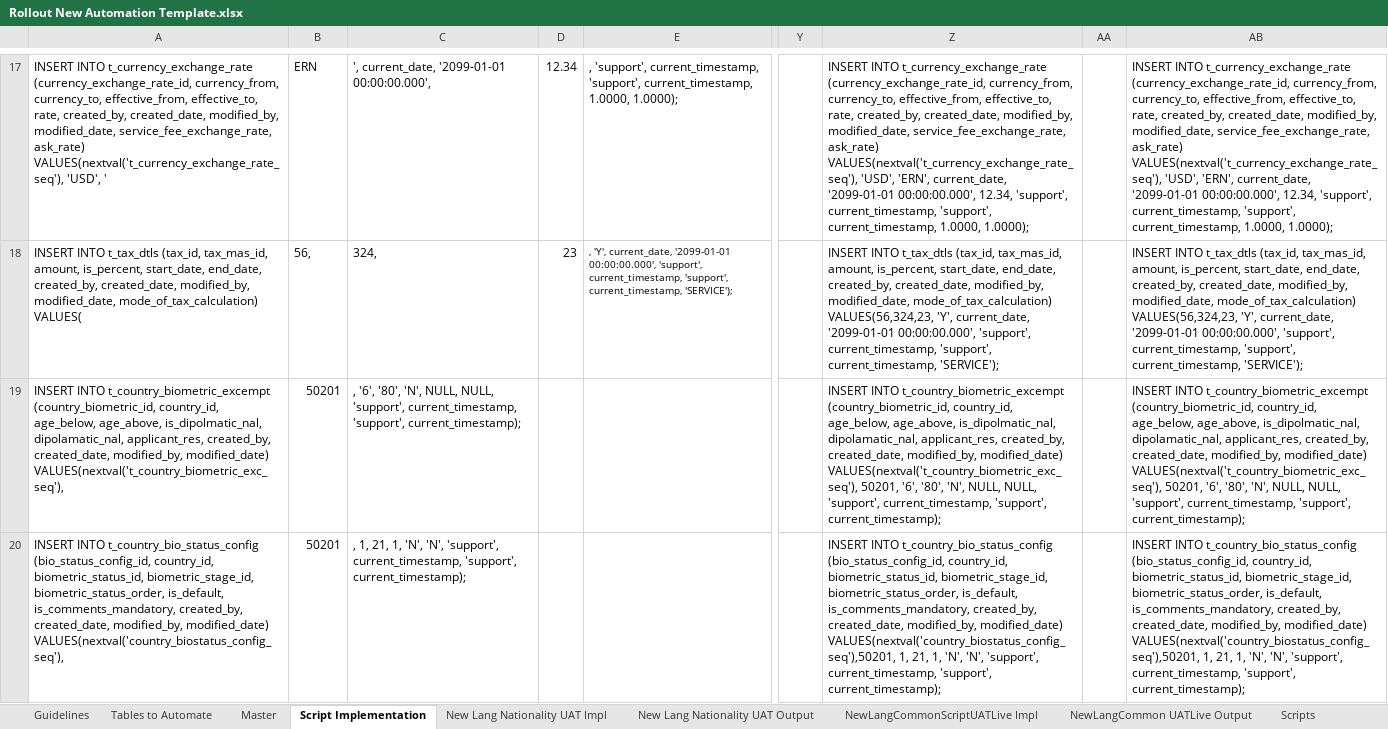
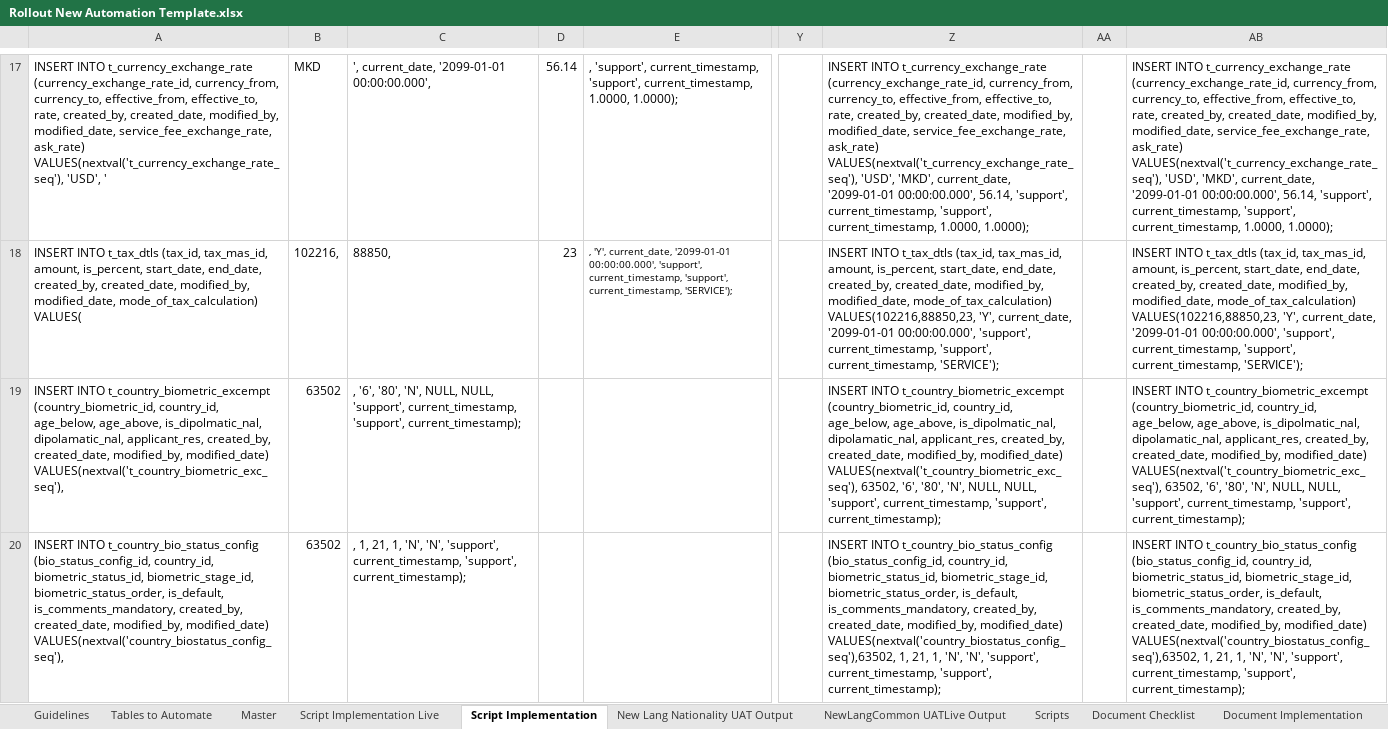
Before and after one commit to psinghrathaur/Prollpa1, an Excel workbook: src/main/resources/Rollout New Automation Template.xlsx, sheet Script Implementation, drawn as a sheet; only a part is shown, gaps mark what is left out; values as stored, in another font and other column widths than the file's, no borders; charts and pictures not drawn; the diff covers the shown part only; the diff names each change by its address in the sheet, - before the commit and + after, or states it on an @@ line.

```diff
--- a/src/main/resources/Rollout New Automation Template.xlsx (sheet Script Implementation)
+++ b/src/main/resources/Rollout New Automation Template.xlsx (sheet Script Implementation)
@@ sheet tab hidden: New Lang Nationality UAT Impl @@
@@ sheet tab hidden: NewLangCommonScriptUATLive Impl @@
+sheet tab: Script Implementation Live
-B17: ERN
+B17: MKD
-D17: 12.34
+D17: 56.14
-Z17: …VALUES(nextval('t_currency_exchange_rate_seq'), 'USD', 'ERN', current_date, '2099-01-01 00:00:00.000', 12.34, 'support', current_timestamp,…
+Z17: …VALUES(nextval('t_currency_exchange_rate_seq'), 'USD', 'MKD', current_date, '2099-01-01 00:00:00.000', 56.14, 'support', current_timestamp,…
-AB17: …VALUES(nextval('t_currency_exchange_rate_seq'), 'USD', 'ERN', current_date, '2099-01-01 00:00:00.000', 12.34, 'support', current_timestamp,…
+AB17: …VALUES(nextval('t_currency_exchange_rate_seq'), 'USD', 'MKD', current_date, '2099-01-01 00:00:00.000', 56.14, 'support', current_timestamp,…
-B18: 56,
+B18: 102216,
-C18: 324,
+C18: 88850,
-Z18: …modified_date, mode_of_tax_calculation) VALUES(56,324,23, 'Y', current_date,…
+Z18: …modified_date, mode_of_tax_calculation) VALUES(102216,88850,23, 'Y', current_date,…
-AB18: …modified_date, mode_of_tax_calculation) VALUES(56,324,23, 'Y', current_date,…
+AB18: …modified_date, mode_of_tax_calculation) VALUES(102216,88850,23, 'Y', current_date,…
-B19:B20: 50201
+B19:B20: 63502
-Z19: …modified_date) VALUES(nextval('t_country_biometric_exc_seq'), 50201, '6', '80',…
+Z19: …modified_date) VALUES(nextval('t_country_biometric_exc_seq'), 63502, '6', '80',…
-AB19: …modified_date) VALUES(nextval('t_country_biometric_exc_seq'), 50201, '6', '80',…
+AB19: …modified_date) VALUES(nextval('t_country_biometric_exc_seq'), 63502, '6', '80',…
-Z20: …modified_by, modified_date) VALUES(nextval('country_biostatus_config_seq'),50201, 1, 21,…
+Z20: …modified_by, modified_date) VALUES(nextval('country_biostatus_config_seq'),63502, 1, 21,…
-AB20: …modified_by, modified_date) VALUES(nextval('country_biostatus_config_seq'),50201, 1, 21,…
+AB20: …modified_by, modified_date) VALUES(nextval('country_biostatus_config_seq'),63502, 1, 21,…
```
Also changed, not shown: 612 edited cells elsewhere in this sheet, sheet countryvisalink UAT Output, sheet VSC Visa Insurance UAT Output, sheet New Lang Nationality UAT Output, sheet Document Implementation, sheet Scripts, sheet Visa Country Doc Link Impl UAT, 8 more sheets, other sheet tabs, formulas that keep their value, hidden cells, charts or pictures.
